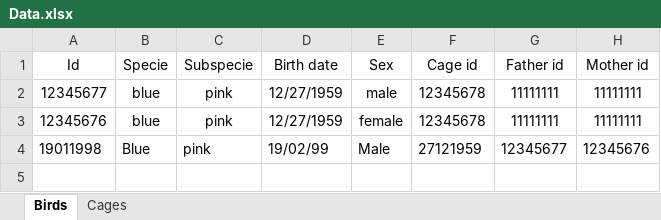
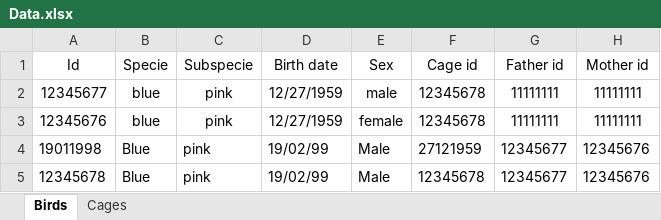
Before and after one commit to ShayLavi190/birdsProject, an Excel workbook: birdsProject/Data.xlsx, sheet Birds, drawn as a sheet; values as stored, in another font and other column widths than the file's, no borders; the diff names each change by its address in the sheet, - before the commit and + after, or states it on an @@ line.

```diff
--- a/birdsProject/Data.xlsx (sheet Birds)
+++ b/birdsProject/Data.xlsx (sheet Birds)
+row 5: 12345678 | Blue | pink | 19/02/99 | Male | 12345678 | 12345677 | 12345676
```
Also changed, not shown: sheet Cages, 25 other files.
